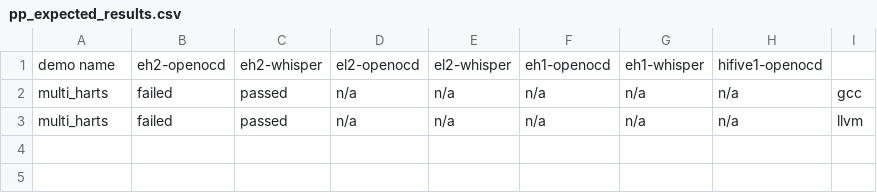
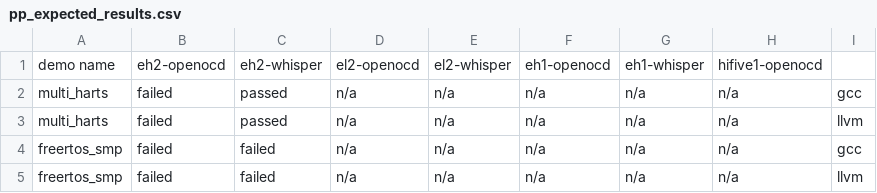
Before and after one commit to chipsalliance/riscv-fw-infrastructure, a CSV file: WD-Firmware/demo/build/pp_expected_results.csv, drawn as a sheet; the diff names each change by its address in the sheet, - before the commit and + after, or states it on an @@ line.

Commit message:
os: first draft for SMP migration, from old repo
os:add freertos smp support for eh2

os:add freertos smp support for eh2

os:fix build issues with llvm

os:fix end of test issue on smp. we will print end of demo only after hart0 and hard1 did few ping-pong rounds

os: pp will not run smp demo for now

os: task pr changes

add a comment explaining what fptrInit do

os: fix bug on using caller register and not saving it before calling to callee. reg was overrun and currupted the stack

```diff
--- a/WD-Firmware/demo/build/pp_expected_results.csv
+++ b/WD-Firmware/demo/build/pp_expected_results.csv
+row 4: freertos_smp | failed | failed | n/a | n/a | n/a | n/a | n/a | gcc
+row 5: freertos_smp | failed | failed | n/a | n/a | n/a | n/a | n/a | llvm
```
Also changed, not shown: 55 other files.
